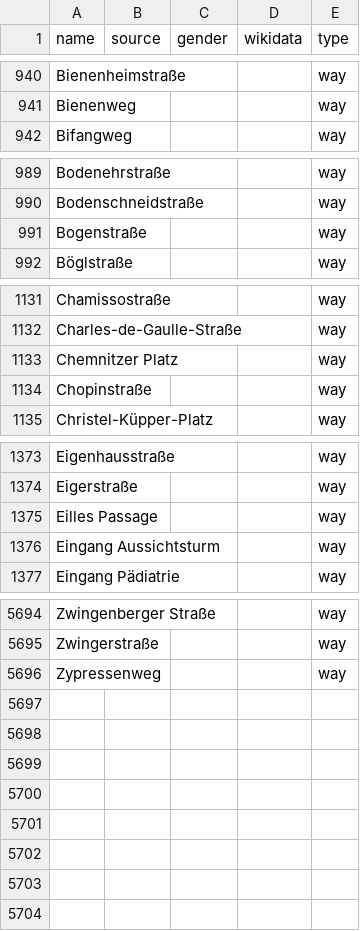
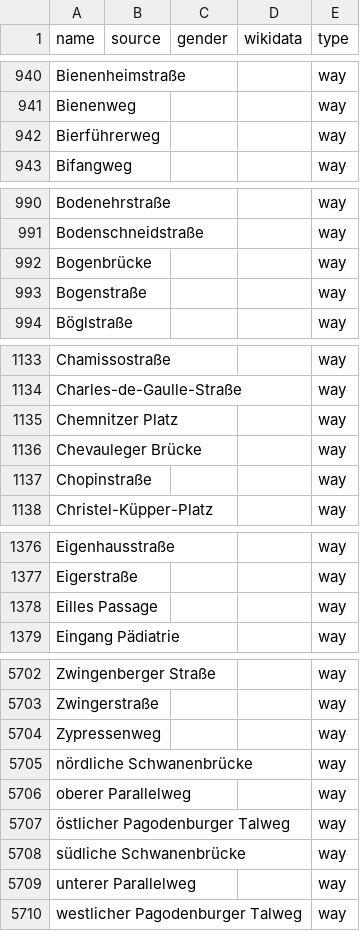
Before and after one commit to EqualStreetNames/equalstreetnames-munich, a CSV file: data/other.csv, drawn as a sheet; only a part is shown, gaps mark what is left out; the diff covers the shown part only.

```diff
--- a/data/other.csv
+++ b/data/other.csv
@@ -941,2 +941,3 @@ Bienenheimstraße,,,,way
 Bienenweg,,,,way
+Bierführerweg,,,,way
 Bifangweg,,,,way
@@ -990,2 +991,3 @@ Bodenehrstraße,,,,way
 Bodenschneidstraße,,,,way
+Bogenbrücke,,,,way
 Bogenstraße,,,,way
@@ -1133,2 +1135,3 @@ Charles-de-Gaulle-Straße,,,,way
 "Chemnitzer Platz",,,,way
+"Chevauleger Brücke",,,,way
 Chopinstraße,,,,way
@@ -1375,3 +1378,2 @@ Eigerstraße,,,,way
 "Eilles Passage",,,,way
-"Eingang Aussichtsturm",,,,way
 "Eingang Pädiatrie",,,,way
@@ -5696 +5704,7 @@ Zwingerstraße,,,,way
 Zypressenweg,,,,way
+"nördliche Schwanenbrücke",,,,way
+"oberer Parallelweg",,,,way
+"östlicher Pagodenburger Talweg",,,,way
+"südliche Schwanenbrücke",,,,way
+"unterer Parallelweg",,,,way
+"westlicher Pagodenburger Talweg",,,,way
```
Also changed, not shown: 9 added rows, 3 removed rows and 1 edited cell elsewhere in this file, data/gender.csv, 3 other files.
